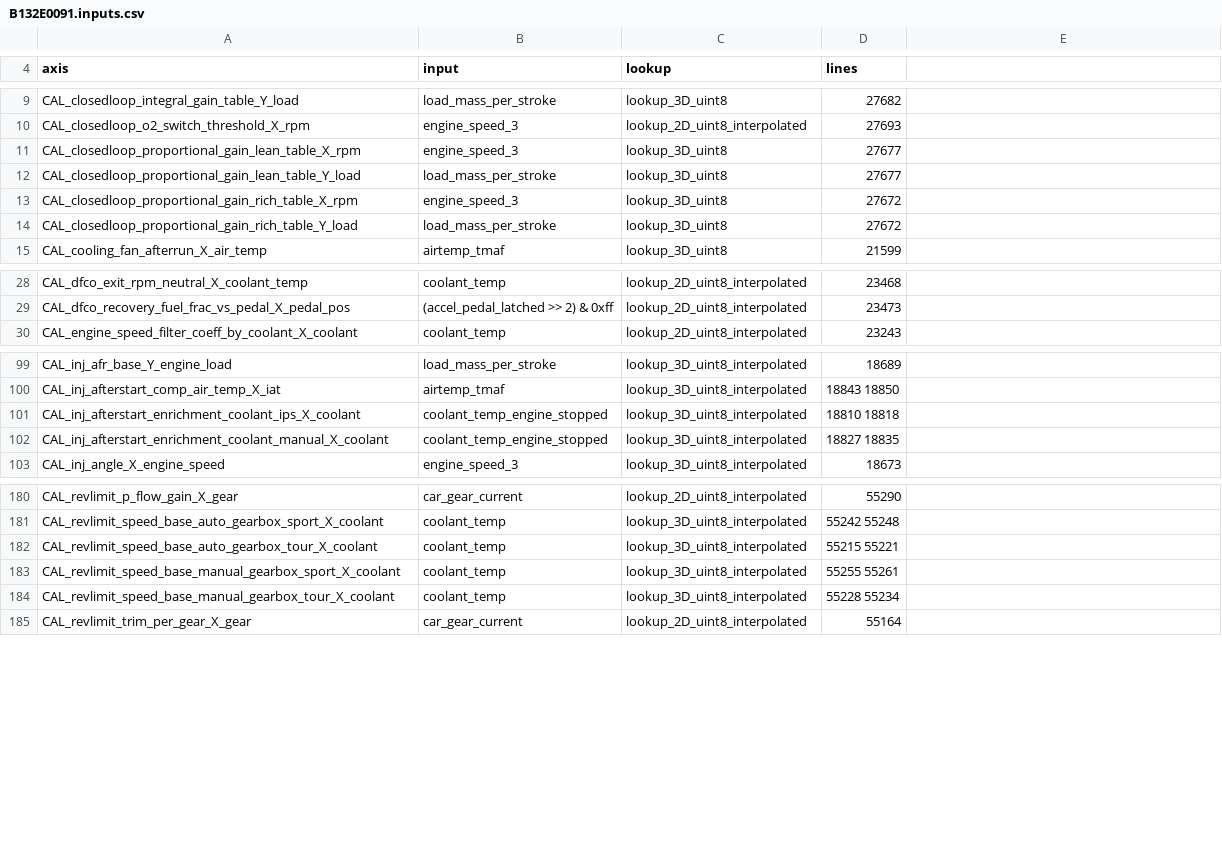
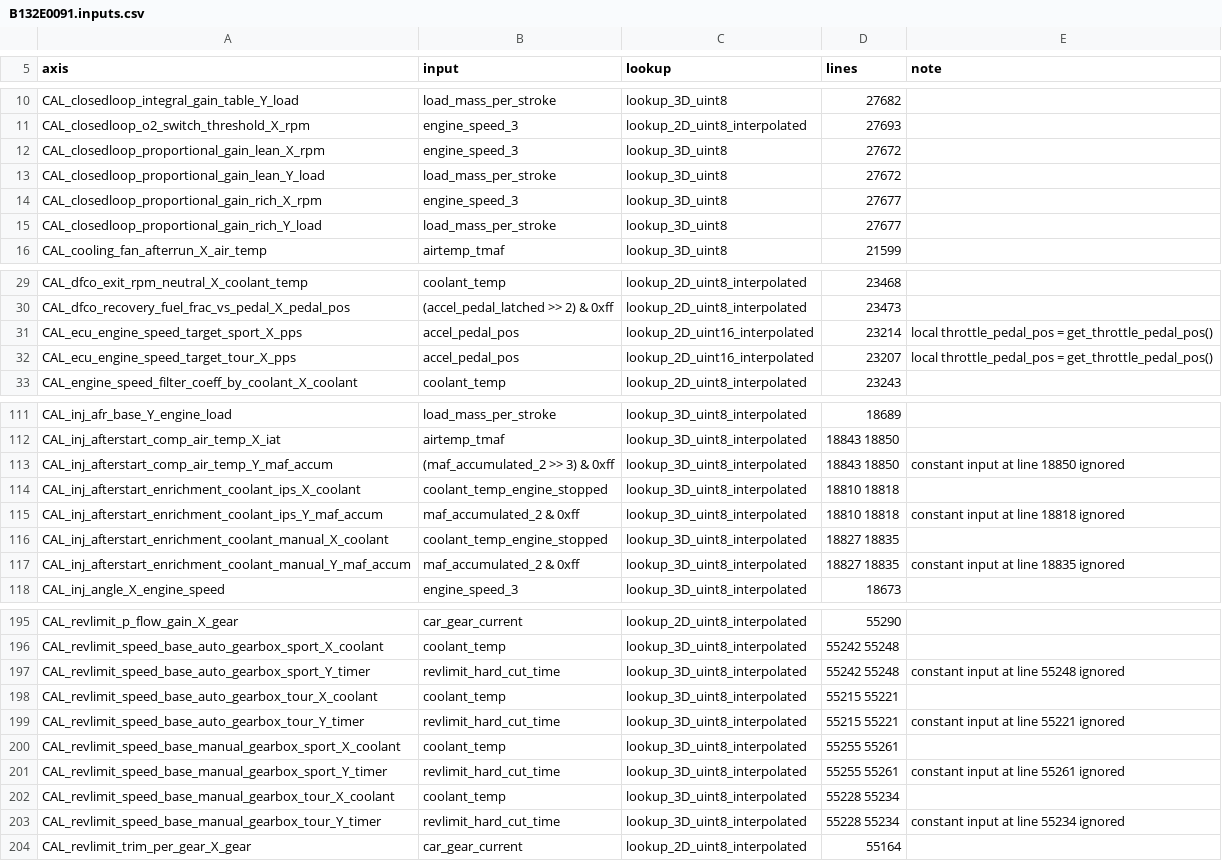
Before and after one commit to donour/LotusECMLogger, a CSV file: LotusECMLogger/config/a2l/B132E0091.inputs.csv, drawn as a sheet; only a part is shown, gaps mark what is left out; the diff covers the shown part only.

Commit message:
B132E0091: inputs and A2L regenerated from the updated catalog
Inputs re-extracted from the t6-patch B13200091 decompile with --aliases (the catalog
before 3c098dd, which the decompile's names match): all 213 earlier rows carry over,
25 more bind through locals, getters and ignored constant sites (238 of 289 axes;
176 of 213 tables get a cursor). The A2L checks against the stock B132E0091.CRP with
every axis non-decreasing.

```diff
--- a/LotusECMLogger/config/a2l/B132E0091.inputs.csv
+++ b/LotusECMLogger/config/a2l/B132E0091.inputs.csv
@@ -4 +5 @@
-axis,input,lookup,lines
+axis,input,lookup,lines,note
@@ -11,4 +12,4 @@ CAL_closedloop_o2_switch_threshold_X_rpm,engine_speed_3,lookup_2D_uint8_interpol
-CAL_closedloop_proportional_gain_lean_table_X_rpm,engine_speed_3,lookup_3D_uint8,27677
-CAL_closedloop_proportional_gain_lean_table_Y_load,load_mass_per_stroke,lookup_3D_uint8,27677
-CAL_closedloop_proportional_gain_rich_table_X_rpm,engine_speed_3,lookup_3D_uint8,27672
-CAL_closedloop_proportional_gain_rich_table_Y_load,load_mass_per_stroke,lookup_3D_uint8,27672
+CAL_closedloop_proportional_gain_lean_X_rpm,engine_speed_3,lookup_3D_uint8,27672,
+CAL_closedloop_proportional_gain_lean_Y_load,load_mass_per_stroke,lookup_3D_uint8,27672,
+CAL_closedloop_proportional_gain_rich_X_rpm,engine_speed_3,lookup_3D_uint8,27677,
+CAL_closedloop_proportional_gain_rich_Y_load,load_mass_per_stroke,lookup_3D_uint8,27677,
@@ -29,0 +31,2 @@ CAL_dfco_recovery_fuel_frac_vs_pedal_X_pedal_pos,(accel_pedal_latched >> 2) & 0x
+CAL_ecu_engine_speed_target_sport_X_pps,accel_pedal_pos,lookup_2D_uint16_interpolated,23214,local throttle_pedal_pos = get_throttle_pedal_pos()
+CAL_ecu_engine_speed_target_tour_X_pps,accel_pedal_pos,lookup_2D_uint16_interpolated,23207,local throttle_pedal_pos = get_throttle_pedal_pos()
@@ -100,0 +113 @@ CAL_inj_afterstart_comp_air_temp_X_iat,airtemp_tmaf,lookup_3D_uint8_interpolated
+CAL_inj_afterstart_comp_air_temp_Y_maf_accum,(maf_accumulated_2 >> 3) & 0xff,lookup_3D_uint8_interpolated,18843 18850,constant input at line 18850 ignored
@@ -101,0 +115 @@ CAL_inj_afterstart_enrichment_coolant_ips_X_coolant,coolant_temp_engine_stopped,
+CAL_inj_afterstart_enrichment_coolant_ips_Y_maf_accum,maf_accumulated_2 & 0xff,lookup_3D_uint8_interpolated,18810 18818,constant input at line 18818 ignored
@@ -102,0 +117 @@ CAL_inj_afterstart_enrichment_coolant_manual_X_coolant,coolant_temp_engine_stopp
+CAL_inj_afterstart_enrichment_coolant_manual_Y_maf_accum,maf_accumulated_2 & 0xff,lookup_3D_uint8_interpolated,18827 18835,constant input at line 18835 ignored
@@ -181,0 +197 @@ CAL_revlimit_speed_base_auto_gearbox_sport_X_coolant,coolant_temp,lookup_3D_uint
+CAL_revlimit_speed_base_auto_gearbox_sport_Y_timer,revlimit_hard_cut_time,lookup_3D_uint8_interpolated,55242 55248,constant input at line 55248 ignored
@@ -182,0 +199 @@ CAL_revlimit_speed_base_auto_gearbox_tour_X_coolant,coolant_temp,lookup_3D_uint8
+CAL_revlimit_speed_base_auto_gearbox_tour_Y_timer,revlimit_hard_cut_time,lookup_3D_uint8_interpolated,55215 55221,constant input at line 55221 ignored
@@ -183,0 +201 @@ CAL_revlimit_speed_base_manual_gearbox_sport_X_coolant,coolant_temp,lookup_3D_ui
+CAL_revlimit_speed_base_manual_gearbox_sport_Y_timer,revlimit_hard_cut_time,lookup_3D_uint8_interpolated,55255 55261,constant input at line 55261 ignored
@@ -184,0 +203 @@ CAL_revlimit_speed_base_manual_gearbox_tour_X_coolant,coolant_temp,lookup_3D_uin
+CAL_revlimit_speed_base_manual_gearbox_tour_Y_timer,revlimit_hard_cut_time,lookup_3D_uint8_interpolated,55228 55234,constant input at line 55234 ignored
```
Also changed, not shown: 20 added rows and 3 removed rows elsewhere in this file, 1 other file.
